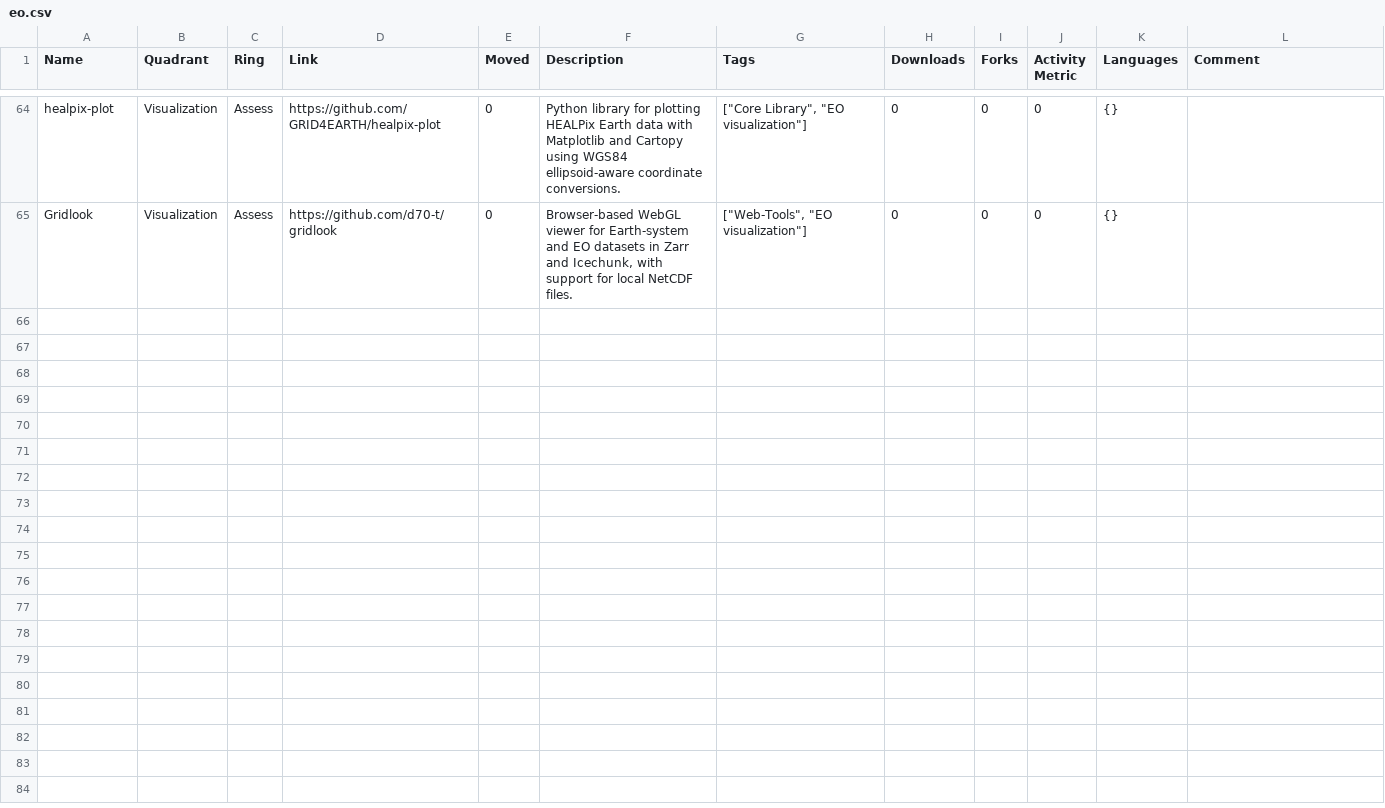
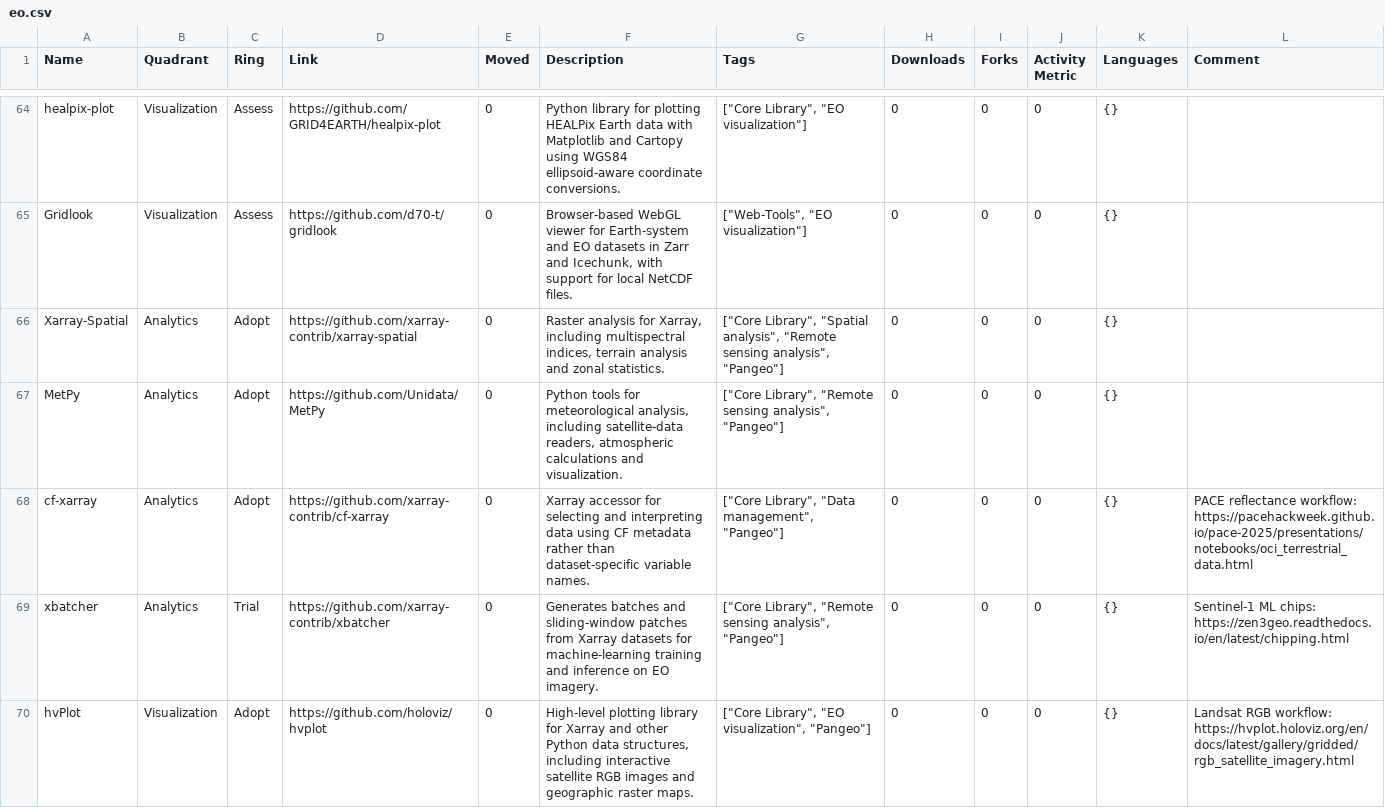
Before and after one commit to OpenUK/space-tech-radar, a CSV file: config/eo.csv, drawn as a sheet; only a part is shown, gaps mark what is left out; the diff names each change by its address in the sheet, - before the commit and + after, or states it on an @@ line.

```diff
--- a/config/eo.csv
+++ b/config/eo.csv
+row 66: Xarray-Spatial | Analytics | Adopt | https://github.com/xarray-contrib/xarray-spatial | 0 | Raster analysis for Xarray, including multispectral indices, terrain analysis and zonal statistics. | ["Core Library", "Spatial analysis", "Remote sensing analysis", "Pangeo"] | 0 | 0 | 0 | {}
+row 67: MetPy | Analytics | Adopt | https://github.com/Unidata/MetPy | 0 | Python tools for meteorological analysis, including satellite-data readers, atmospheric calculations and visualization. | ["Core Library", "Remote sensing analysis", "Pangeo"] | 0 | 0 | 0 | {}
+row 68: cf-xarray | Analytics | Adopt | https://github.com/xarray-contrib/cf-xarray | 0 | Xarray accessor for selecting and interpreting data using CF metadata rather than dataset-specific variable names. | ["Core Library", "Data management", "Pangeo"] | 0 | 0 | 0 | {} | PACE reflectance workflow: https://pacehackweek.github.io/pace-2025/presentations/notebooks/oci_terrestrial_data.html
+row 69: xbatcher | Analytics | Trial | https://github.com/xarray-contrib/xbatcher | 0 | Generates batches and sliding-window patches from Xarray datasets for machine-learning training and inference on EO imagery. | ["Core Library", "Remote sensing analysis", "Pangeo"] | 0 | 0 | 0 | {} | Sentinel-1 ML chips: https://zen3geo.readthedocs.io/en/latest/chipping.html
+row 70: hvPlot | Visualization | Adopt | https://github.com/holoviz/hvplot | 0 | High-level plotting library for Xarray and other Python data structures, including interactive satellite RGB images and geographic raster maps. | ["Core Library", "EO visualization", "Pangeo"] | 0 | 0 | 0 | {} | Landsat RGB workflow: https://hvplot.holoviz.org/en/docs/latest/gallery/gridded/rgb_satellite_imagery.html
```
Also changed, not shown: config/space.csv, 21 other files.
